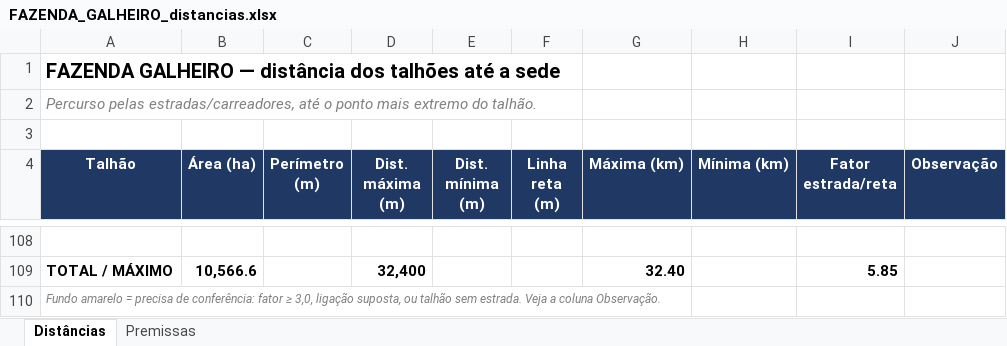
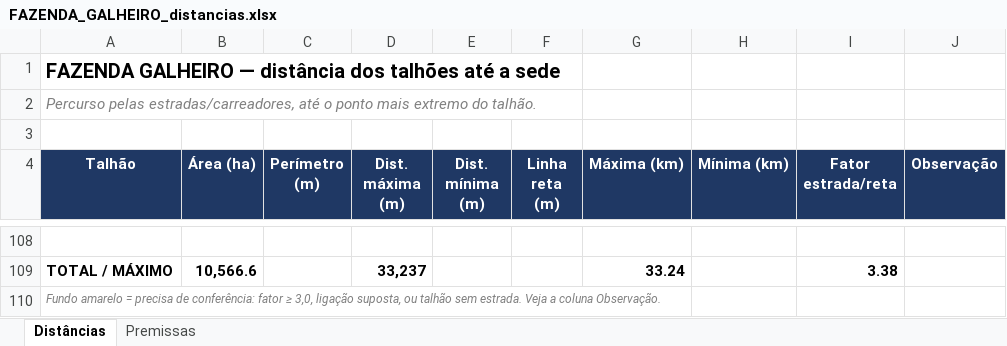
Before and after one commit to max-vilela/talhao, an Excel workbook: FAZENDA_GALHEIRO_distancias.xlsx, sheet Distâncias, drawn as a sheet; only a part is shown, gaps mark what is left out; values as stored, in another font and other column widths than the file's, no borders; the diff covers the shown part only; the diff names each change by its address in the sheet, - before the commit and + after, or states it on an @@ line.

```diff
--- a/FAZENDA_GALHEIRO_distancias.xlsx (sheet Distâncias)
+++ b/FAZENDA_GALHEIRO_distancias.xlsx (sheet Distâncias)
-D109 (Dist. máxima (m)): 32,400
+D109 (Dist. máxima (m)): 33,237
-G109 (Máxima (km)): 32.40
+G109 (Máxima (km)): 33.24
-I109 (Fator estrada/reta): 5.85
+I109 (Fator estrada/reta): 3.38
```
Also changed, not shown: other rows of this sheet, FAZENDA_JAVA_distancias.xlsx, FAZENDA_MATO_GROSSO_distancias.xlsx, 22 other files.
